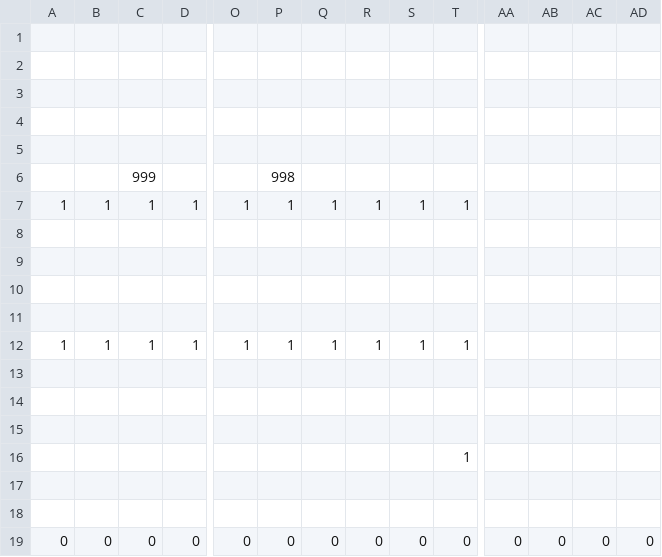
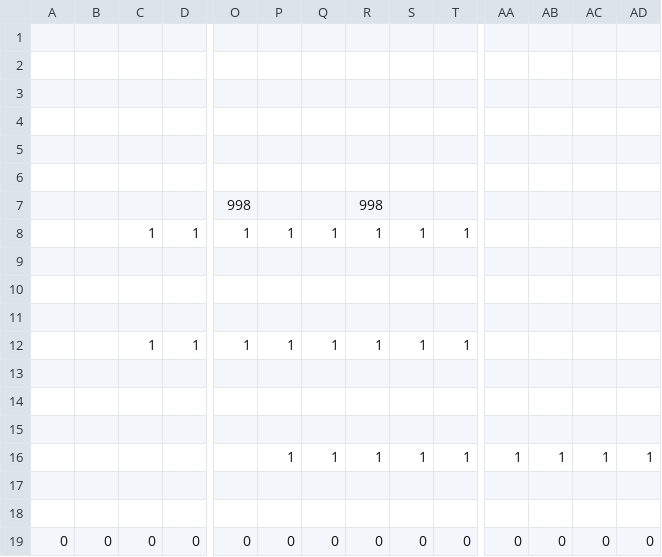
Before and after one commit to ImbecileFabio/HEW2024, a CSV file: ComponentFramework/MapData/Stage1/Stage1_4.csv, drawn as a sheet; only a part is shown, gaps mark what is left out; removed rows and columns are numbered as before the commit, all else as after; rows hold the shown columns only; the diff names each change by its address in the sheet, - before the commit and + after, or states it on an @@ line.

```diff
--- a/ComponentFramework/MapData/Stage1/Stage1_4.csv
+++ b/ComponentFramework/MapData/Stage1/Stage1_4.csv
-row 6:  |  | 999 |  |  | 998
-row 7: 1 | 1 | 1 | 1 | 1 | 1 | 1 | 1 | 1 | 1
+row 7:  |  |  |  | 998 |  |  | 998
+row 8:  |  | 1 | 1 | 1 | 1 | 1 | 1 | 1 | 1
-A12: 1
+A12: (empty)
-B12: 1
+B12: (empty)
-P16: (empty)
+P16: 1
-Q16: (empty)
+Q16: 1
-R16: (empty)
+R16: 1
-S16: (empty)
+S16: 1
-AA16: (empty)
+AA16: 1
-AB16: (empty)
+AB16: 1
-AC16: (empty)
+AC16: 1
-AD16: (empty)
+AD16: 1
```
Also changed, not shown: ComponentFramework/MapData/Stage1/Stage1_3.csv, 1 other file.
